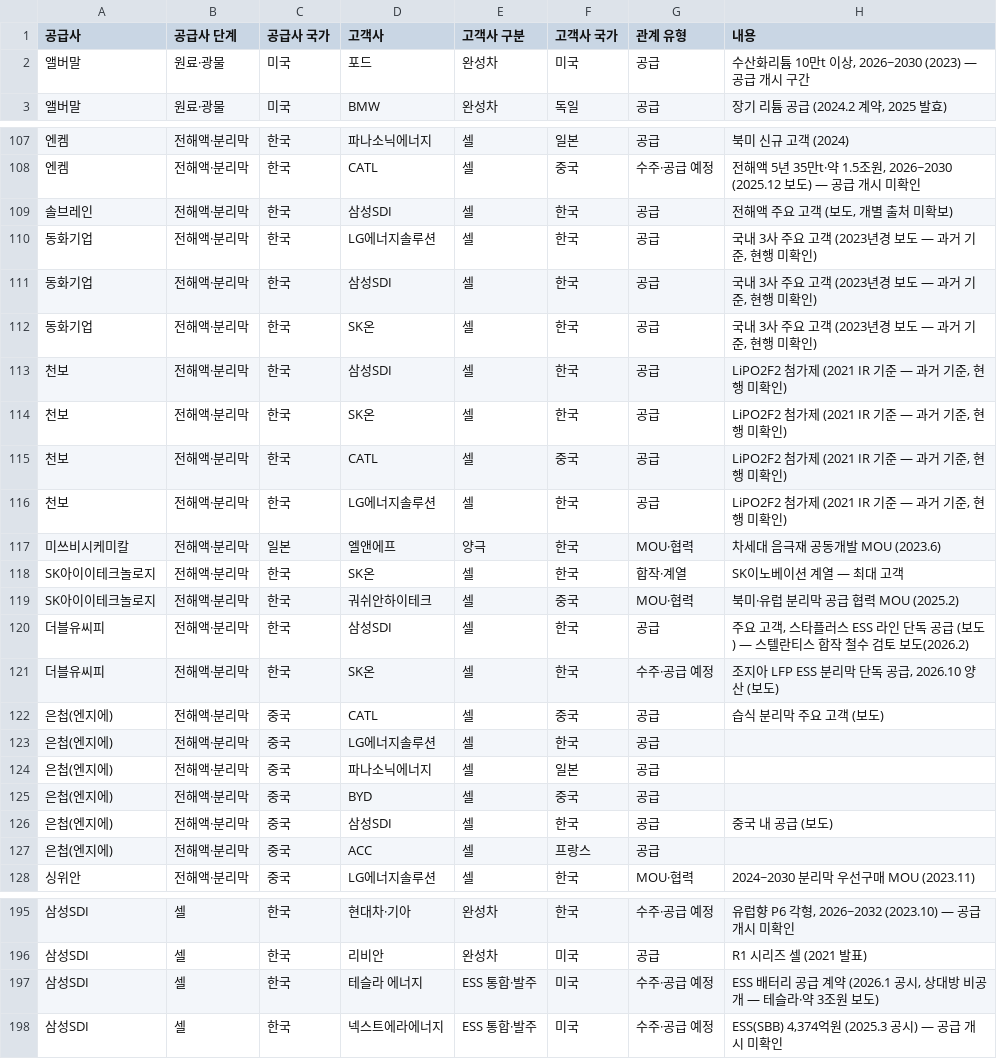
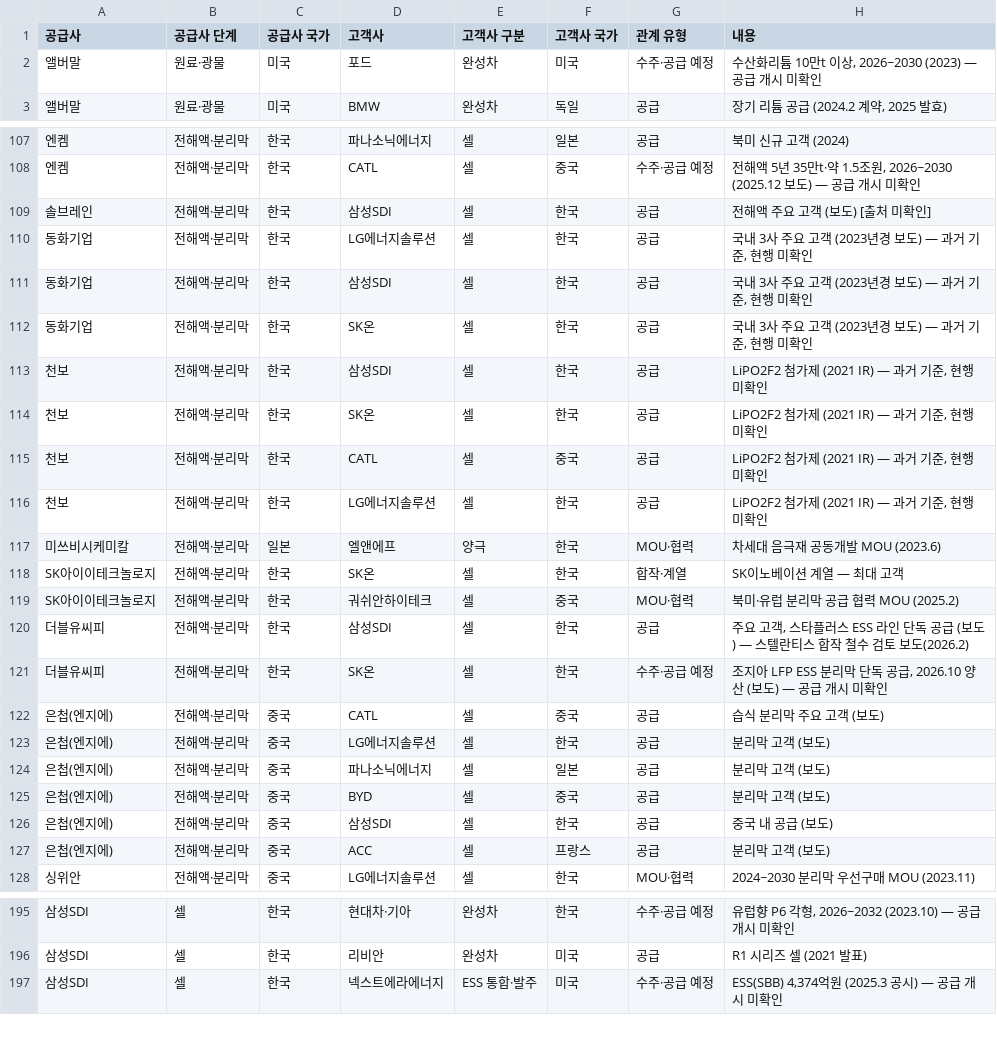
Before and after one commit to heuije/seoul-valuation, a CSV file: hana-research-office/deliverables/2026-10-15_battery-value-chain-map/data/relations.csv, drawn as a sheet; only a part is shown, gaps mark what is left out; the diff covers the shown part only; the diff names each change by its address in the sheet, - before the commit and + after, or states it on an @@ line.

```diff
--- a/hana-research-office/deliverables/2026-10-15_battery-value-chain-map/data/relations.csv
+++ b/hana-research-office/deliverables/2026-10-15_battery-value-chain-map/data/relations.csv
-G2 (관계 유형): 공급
+G2 (관계 유형): 수주·공급 예정
-H2 (내용): 수산화리튬 10만t 이상, 2026~2030 (2023) — 공급 개시 구간
+H2 (내용): 수산화리튬 10만t 이상, 2026~2030 (2023) — 공급 개시 미확인
-H109 (내용): 전해액 주요 고객 (보도, 개별 출처 미확보)
+H109 (내용): 전해액 주요 고객 (보도) [출처 미확인]
-H110:H112 (내용): 국내 3사 주요 고객 (2023년경 보도 — 과거 기준, 현행 미확인)
+H110:H112 (내용): 국내 3사 주요 고객 (2023년경 보도) — 과거 기준, 현행 미확인
-H113:H116 (내용): LiPO2F2 첨가제 (2021 IR 기준 — 과거 기준, 현행 미확인)
+H113:H116 (내용): LiPO2F2 첨가제 (2021 IR) — 과거 기준, 현행 미확인
-H121 (내용): 조지아 LFP ESS 분리막 단독 공급, 2026.10 양산 (보도)
+H121 (내용): 조지아 LFP ESS 분리막 단독 공급, 2026.10 양산 (보도) — 공급 개시 미확인
-H123:H125 (내용): (empty)
+H123:H125 (내용): 분리막 고객 (보도)
-H127 (내용): (empty)
+H127 (내용): 분리막 고객 (보도)
-row 197: 삼성SDI | 셀 | 한국 | 테슬라 에너지 | ESS 통합·발주 | 미국 | 수주·공급 예정 | ESS 배터리 공급 계약 (2026.1 공시, 상대방 비공개 — 테슬라·약 3조원 보도)
```
Also changed, not shown: 31 edited cells elsewhere in this file, hana-research-office/deliverables/2026-10-15_battery-value-chain-map/data/companies.csv, hana-research-office/deliverables/2026-10-15_battery-value-chain-map/data/market.csv, 4 other files.
